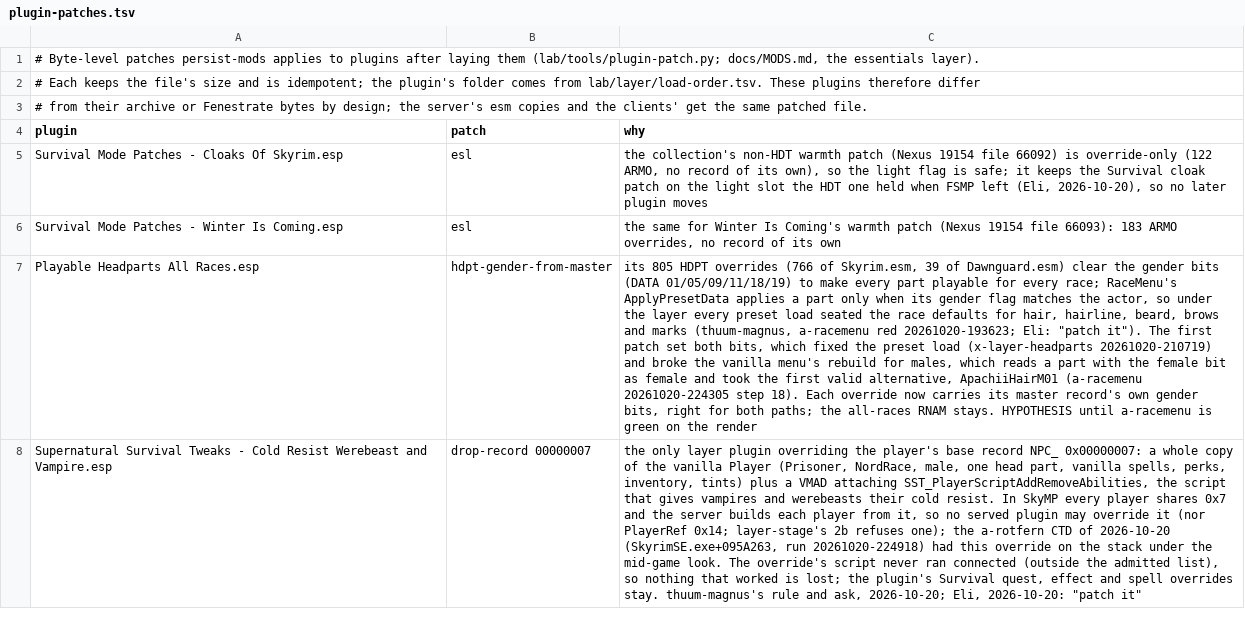
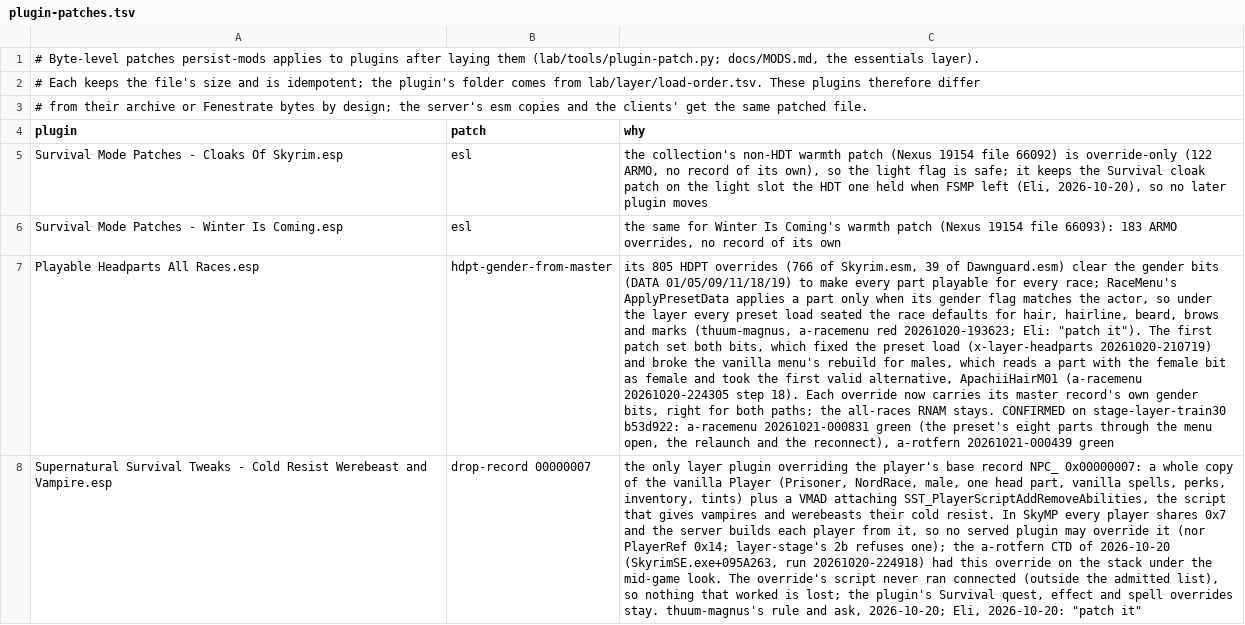
Before and after one commit to mojibake-dev/thuum, a TSV file: lab/layer/plugin-patches.tsv, drawn as a sheet; the diff names each change by its address in the sheet, - before the commit and + after, or states it on an @@ line.

Commit message:
CONFIRMED on stage-layer-train30 b53d922: RaceMenu's loose racesex_menu.swf (29 CreateDefaultMap / 51 RacePartDefaultGen lines in both seats' skee64.log), the head parts on their masters' gender bits and the 0x7 drop: a-rotfern 20261021-000439 and a-racemenu 20261021-000831 green. Tags lifted in plugin-patches.tsv and docs/MODS.md

```diff
--- a/lab/layer/plugin-patches.tsv
+++ b/lab/layer/plugin-patches.tsv
-C7 (why): …RNAM stays. HYPOTHESIS until a-racemenu is green on the render
+C7 (why): …RNAM stays. CONFIRMED on stage-layer-train30 b53d922: a-racemenu 20261021-000831 green (the preset's eight parts through the menu open, the relaunch and the reconnect), a-rotfern 20261021-000439 green
```
Also changed, not shown: 1 other file.
